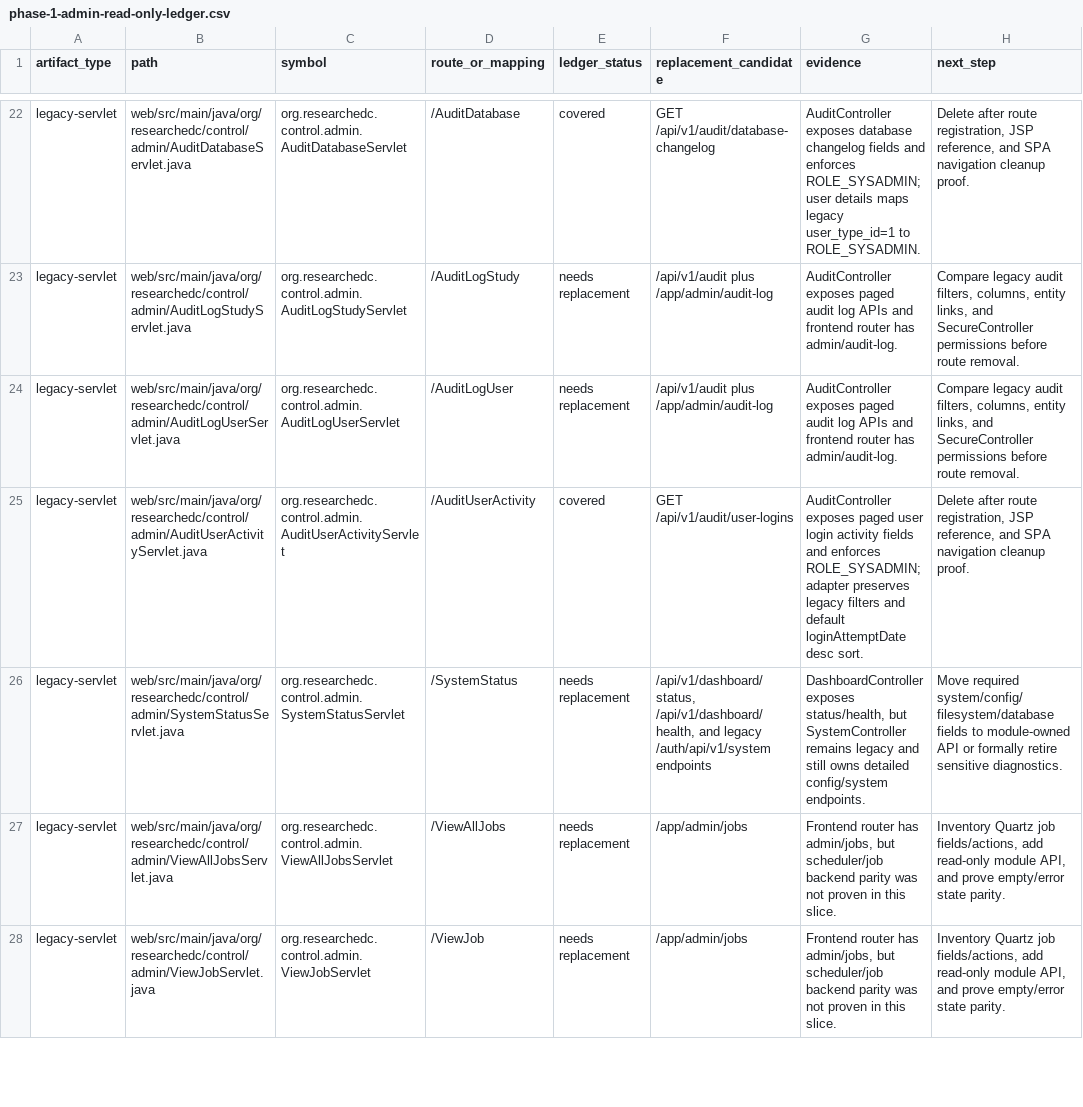
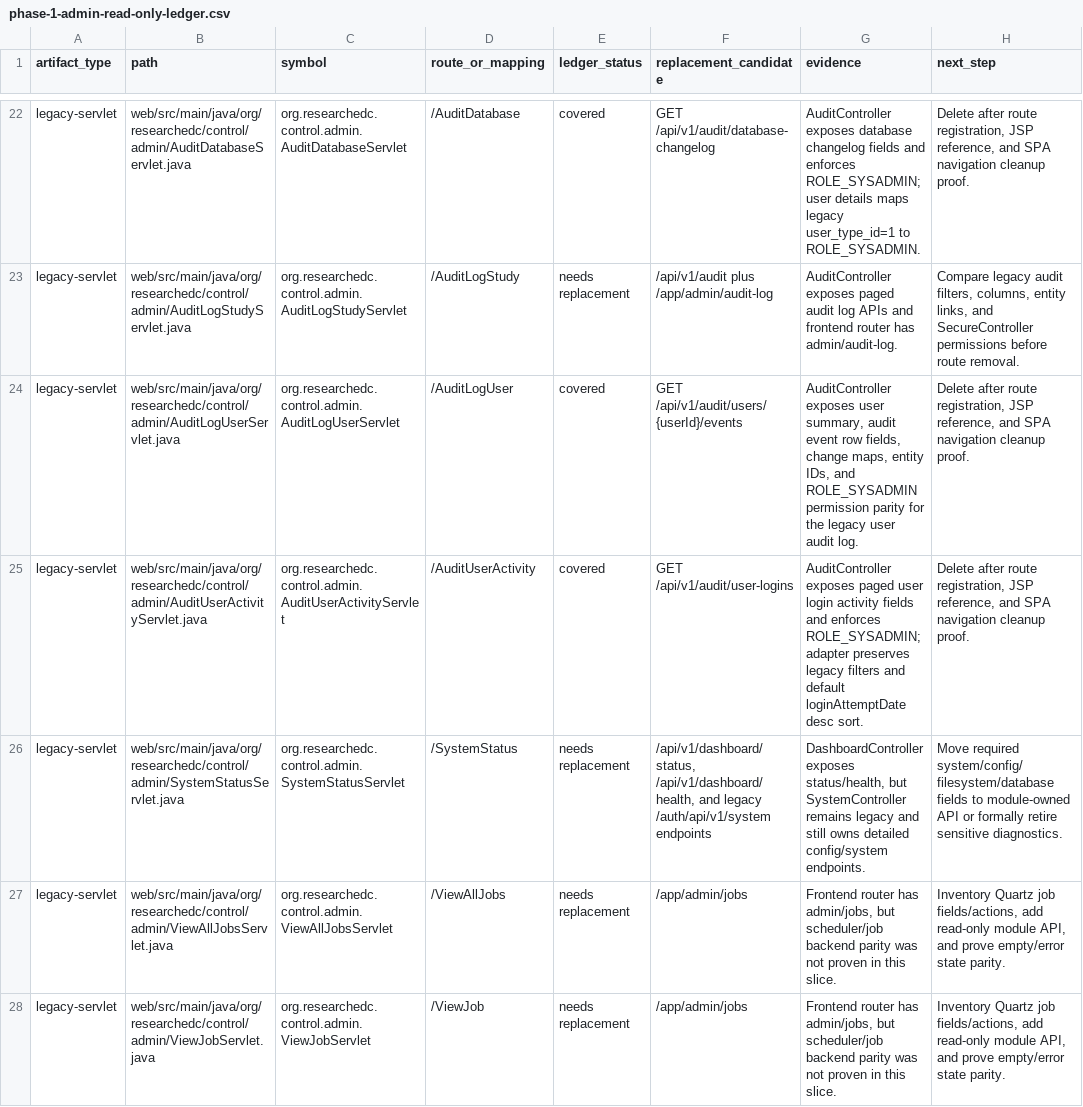
Before and after one commit to tianzilei/ResearchEDC, a CSV file: docs/refactor/phase-1-admin-read-only-ledger.csv, drawn as a sheet; only a part is shown, gaps mark what is left out.

Commit message:
Add user audit event API

```diff
--- a/docs/refactor/phase-1-admin-read-only-ledger.csv
+++ b/docs/refactor/phase-1-admin-read-only-ledger.csv
@@ -23,3 +23,3 @@ legacy-servlet,web/src/main/java/org/researchedc/control/admin/AuditDatabaseServ
 legacy-servlet,web/src/main/java/org/researchedc/control/admin/AuditLogStudyServlet.java,org.researchedc.control.admin.AuditLogStudyServlet,/AuditLogStudy,needs replacement,/api/v1/audit plus /app/admin/audit-log,AuditController exposes paged audit log APIs and frontend router has admin/audit-log.,"Compare legacy audit filters, columns, entity links, and SecureController permissions before route removal."
-legacy-servlet,web/src/main/java/org/researchedc/control/admin/AuditLogUserServlet.java,org.researchedc.control.admin.AuditLogUserServlet,/AuditLogUser,needs replacement,/api/v1/audit plus /app/admin/audit-log,AuditController exposes paged audit log APIs and frontend router has admin/audit-log.,"Compare legacy audit filters, columns, entity links, and SecureController permissions before route removal."
+legacy-servlet,web/src/main/java/org/researchedc/control/admin/AuditLogUserServlet.java,org.researchedc.control.admin.AuditLogUserServlet,/AuditLogUser,covered,GET /api/v1/audit/users/{userId}/events,"AuditController exposes user summary, audit event row fields, change maps, entity IDs, and ROLE_SYSADMIN permission parity for the legacy user audit log.","Delete after route registration, JSP reference, and SPA navigation cleanup proof."
 legacy-servlet,web/src/main/java/org/researchedc/control/admin/AuditUserActivityServlet.java,org.researchedc.control.admin.AuditUserActivityServlet,/AuditUserActivity,covered,GET /api/v1/audit/user-logins,"AuditController exposes paged user login activity fields and enforces ROLE_SYSADMIN; adapter preserves legacy filters and default loginAttemptDate desc sort.","Delete after route registration, JSP reference, and SPA navigation cleanup proof."
```
Also changed, not shown: 13 other files.
